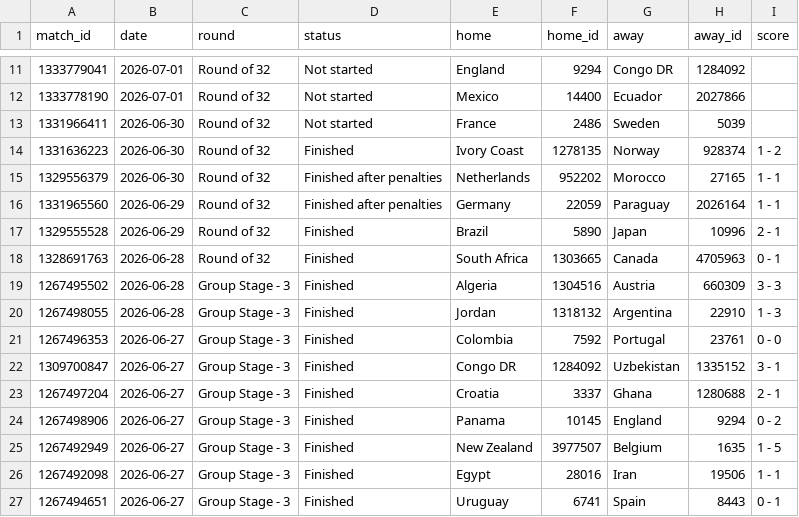
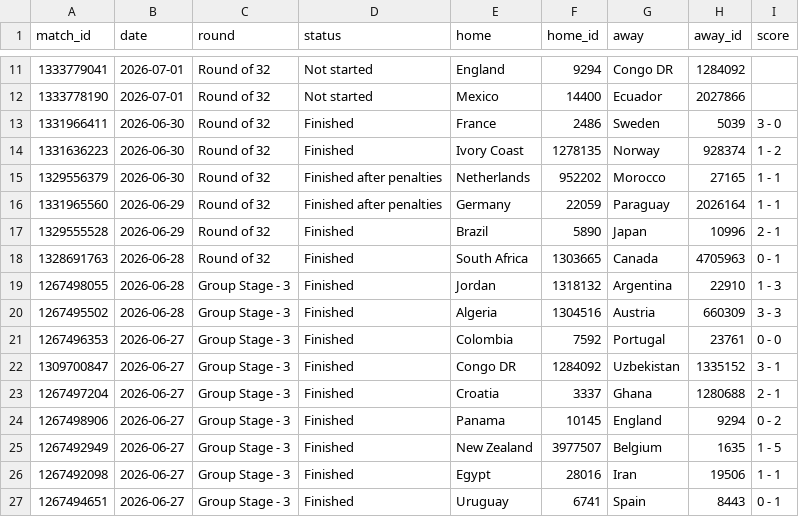
Before and after one commit to manuelcralves/WORLD-CUP-2026, a CSV file: api_cache/wc_matches.csv, drawn as a sheet; only a part is shown, gaps mark what is left out.

```diff
--- a/api_cache/wc_matches.csv
+++ b/api_cache/wc_matches.csv
@@ -12,3 +12,3 @@ match_id,date,round,status,home,home_id,away,away_id,score
 1333778190,2026-07-01,Round of 32,Not started,Mexico,14400,Ecuador,2027866,
-1331966411,2026-06-30,Round of 32,Not started,France,2486,Sweden,5039,
+1331966411,2026-06-30,Round of 32,Finished,France,2486,Sweden,5039,3 - 0
 1331636223,2026-06-30,Round of 32,Finished,Ivory Coast,1278135,Norway,928374,1 - 2
@@ -18,4 +18,4 @@ match_id,date,round,status,home,home_id,away,away_id,score
 1328691763,2026-06-28,Round of 32,Finished,South Africa,1303665,Canada,4705963,0 - 1
+1267498055,2026-06-28,Group Stage - 3,Finished,Jordan,1318132,Argentina,22910,1 - 3
 1267495502,2026-06-28,Group Stage - 3,Finished,Algeria,1304516,Austria,660309,3 - 3
-1267498055,2026-06-28,Group Stage - 3,Finished,Jordan,1318132,Argentina,22910,1 - 3
 1267496353,2026-06-27,Group Stage - 3,Finished,Colombia,7592,Portugal,23761,0 - 0
```
Also changed, not shown: api_cache/wc_events.csv, api_cache/wc_lineups.csv, 6 other files.
